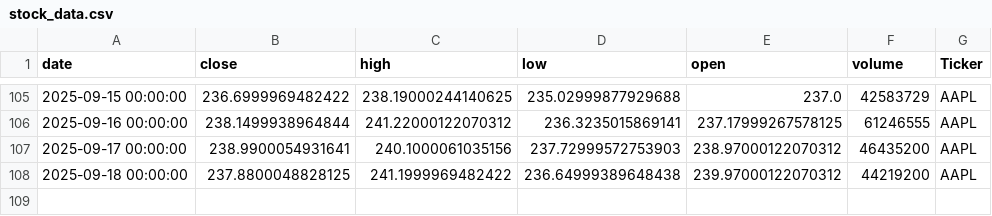
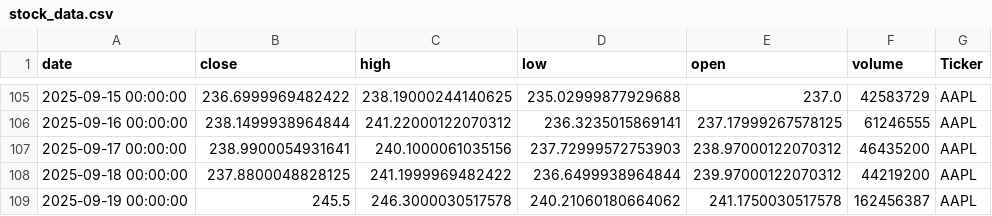
Before and after one commit to dhruvesh131199/testing_action_workflow, a CSV file: stock_data.csv, drawn as a sheet; only a part is shown, gaps mark what is left out.

```diff
--- a/stock_data.csv
+++ b/stock_data.csv
@@ -107,2 +107,3 @@ date,close,high,low,open,volume,Ticker
 2025-09-17 00:00:00,238.9900054931641,240.1000061035156,237.72999572753903,238.97000122070312,46435200,AAPL
-2025-09-18 00:00:00,237.8800048828125,241.1999969482422,236.64999389648438,239.97000122070312,44219200,AAPL
+2025-09-18 00:00:00,237.8800048828125,241.1999969482422,236.6499938964844,239.97000122070312,44219200,AAPL
+2025-09-19 00:00:00,245.5,246.3000030517578,240.21060180664062,241.1750030517578,162456387,AAPL
```
Also changed, not shown: 1 other file.
